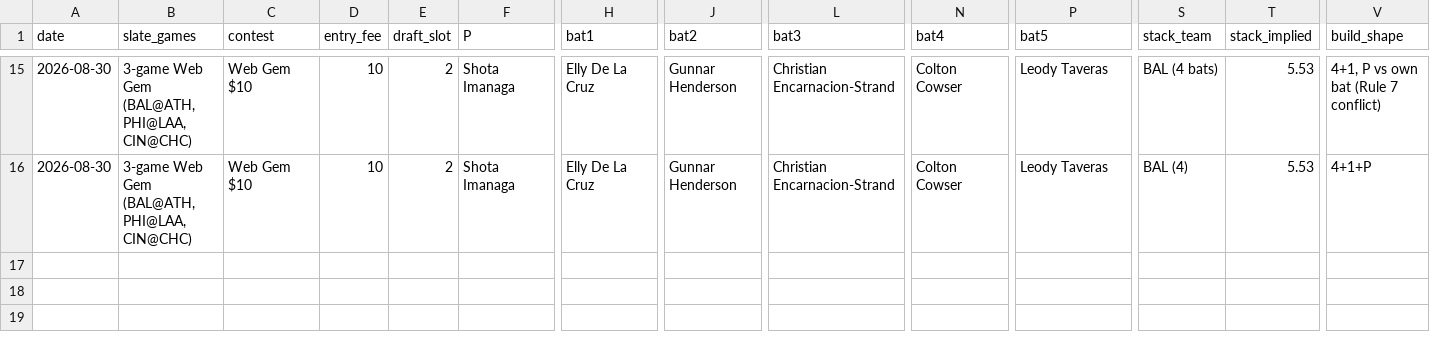
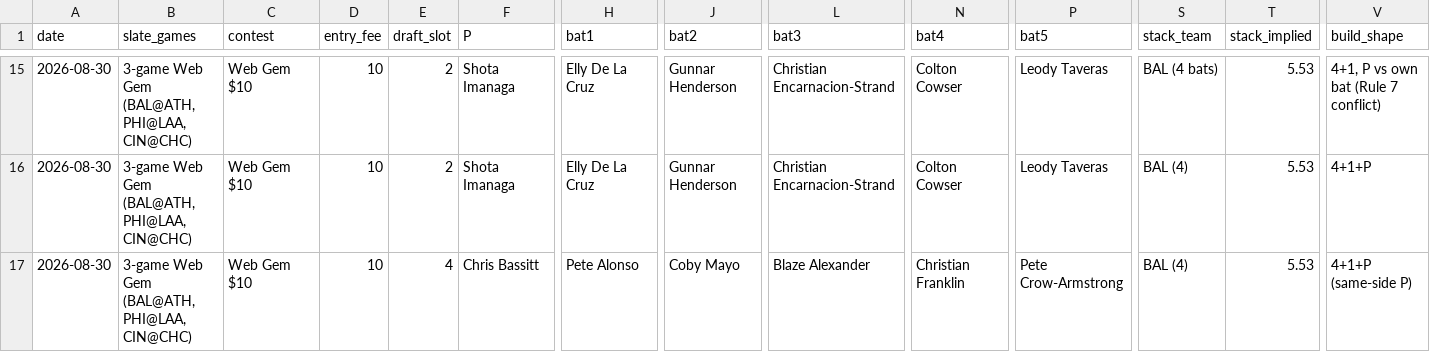
Before and after one commit to coinflipatm/ud-mlb-data, a CSV file: logs/tickets.csv, drawn as a sheet; only a part is shown, gaps mark what is left out; rows hold the shown columns only; the diff names each change by its address in the sheet, - before the commit and + after, or states it on an @@ line.

```diff
--- a/logs/tickets.csv
+++ b/logs/tickets.csv
+row 17: 2026-08-30 | 3-game Web Gem (BAL@ATH, PHI@LAA, CIN@CHC) | Web Gem $10 | 10 | 4 | Chris Bassitt | Pete Alonso | Coby Mayo | Blaze Alexander | Christian Franklin | Pete Crow-Armstrong | BAL (4) | 5.53 | 4+1+P (same-side P)
```
Also changed, not shown: logs/money.csv, logs/observations.csv, 1 other file.
